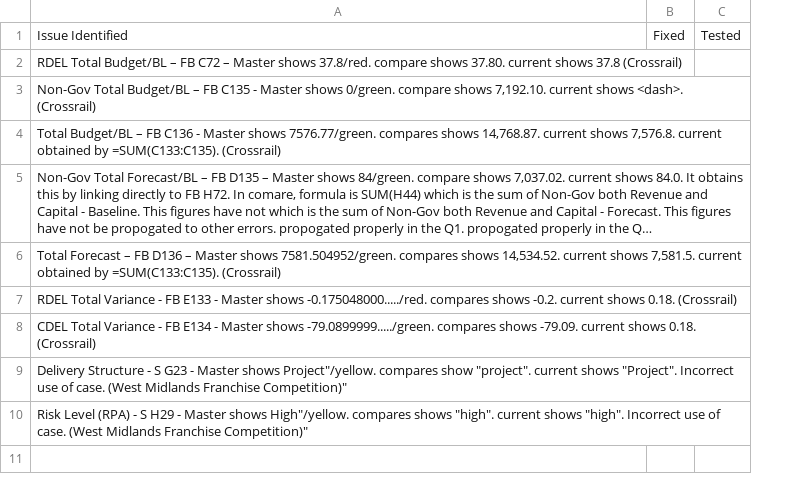
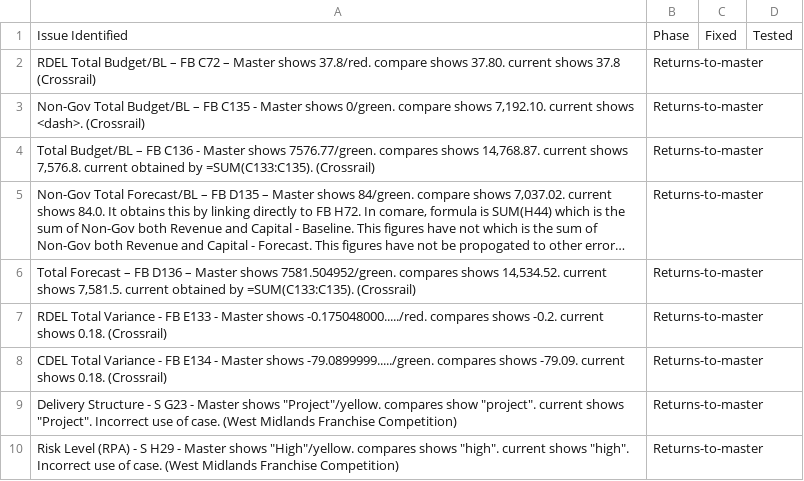
Before and after one commit to department-for-transport-public/bcompiler_datamap_files, a CSV file: q1_datamap_issues_log.csv, drawn as a sheet; long unchanged cells end in …; the diff names each change by its address in the sheet, - before the commit and + after, or states it on an @@ line.

Commit message:
updated issues to template csv mainly

```diff
--- a/q1_datamap_issues_log.csv
+++ b/q1_datamap_issues_log.csv
+column B, rows 1-10: Phase | Returns-to-master | Returns-to-master | Returns-to-master | Returns-to-master | Returns-to-master | Returns-to-master | Returns-to-master | Returns-to-master | Returns-to-master
-A9: …Master shows Project"/yellow. compares show "project". current shows "Project". Incorrect use of case. (West Midlands Franchise Competition)"
+A9: …Master shows "Project"/yellow. compares show "project". current shows "Project". Incorrect use of case. (West Midlands Franchise Competition)
-A10: …Master shows High"/yellow. compares shows "high". current shows "high". Incorrect use of case. (West Midlands Franchise Competition)"
+A10: …Master shows "High"/yellow. compares shows "high". current shows "high". Incorrect use of case. (West Midlands Franchise Competition)
```
Also changed, not shown: 1 other file.
